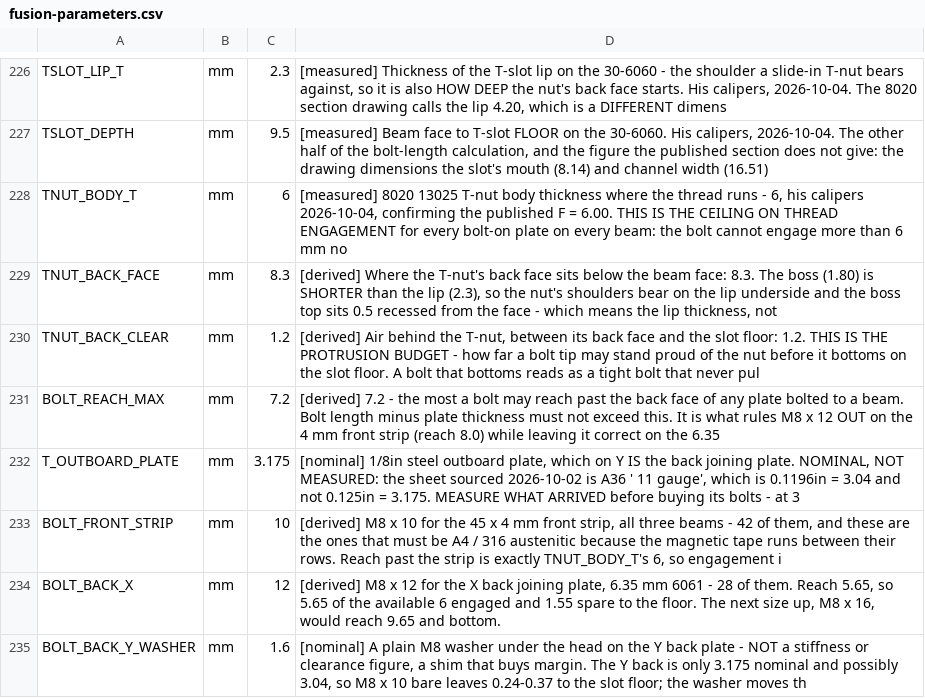
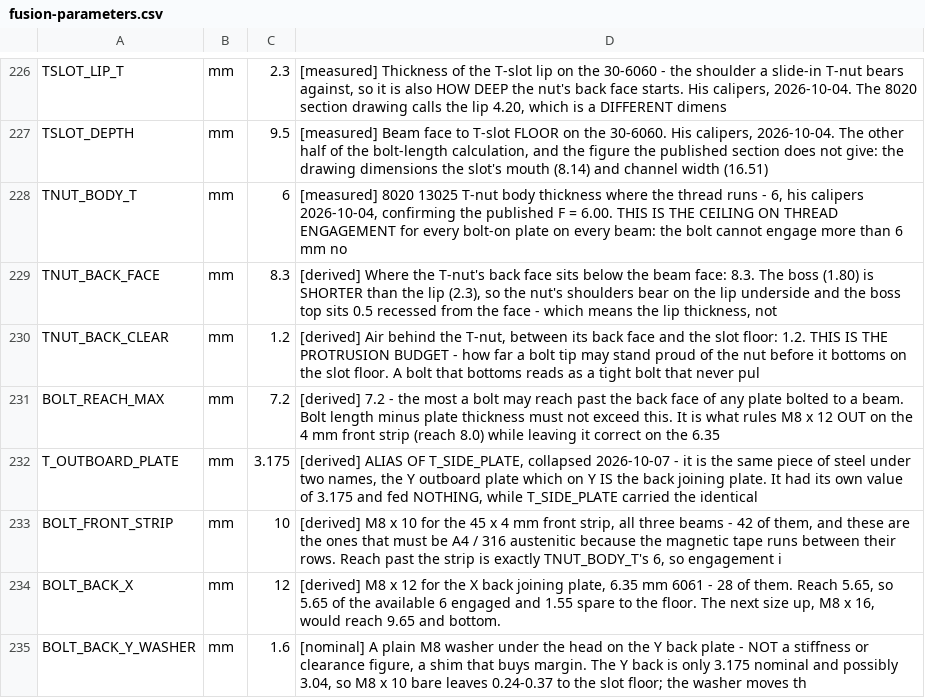
Before and after one commit to ioSenderV2/CNCBuild, a CSV file: dimensions/fusion-parameters.csv, drawn as a sheet; only a part is shown, gaps mark what is left out.

```diff
--- a/dimensions/fusion-parameters.csv
+++ b/dimensions/fusion-parameters.csv
@@ -231,3 +231,3 @@ TNUT_BACK_CLEAR,mm,1.2,"[derived] Air behind the T-nut, between its back face an
 BOLT_REACH_MAX,mm,7.2,[derived] 7.2 - the most a bolt may reach past the back face of any plate bolted to a beam. Bolt length minus plate thickness must not exceed this. It is what rules M8 x 12 OUT on the 4 mm front strip (reach 8.0) while leaving it correct on the 6.35
-T_OUTBOARD_PLATE,mm,3.175,"[nominal] 1/8in steel outboard plate, which on Y IS the back joining plate. NOMINAL, NOT MEASURED: the sheet sourced 2026-10-02 is A36 '  11 gauge', which is 0.1196in = 3.04 and not 0.125in = 3.175. MEASURE WHAT ARRIVED before buying its bolts - at 3"
+T_OUTBOARD_PLATE,mm,3.175,"[derived] ALIAS OF T_SIDE_PLATE, collapsed 2026-10-07 - it is the same piece of steel under two names, the Y outboard plate which on Y IS the back joining plate. It had its own value of 3.175 and fed NOTHING, while T_SIDE_PLATE carried the identical "
 BOLT_FRONT_STRIP,mm,10,"[derived] M8 x 10 for the 45 x 4 mm front strip, all three beams - 42 of them, and these are the ones that must be A4 / 316 austenitic because the magnetic tape runs between their rows. Reach past the strip is exactly TNUT_BODY_T's 6, so engagement i"
```
Also changed, not shown: 4 other files.
